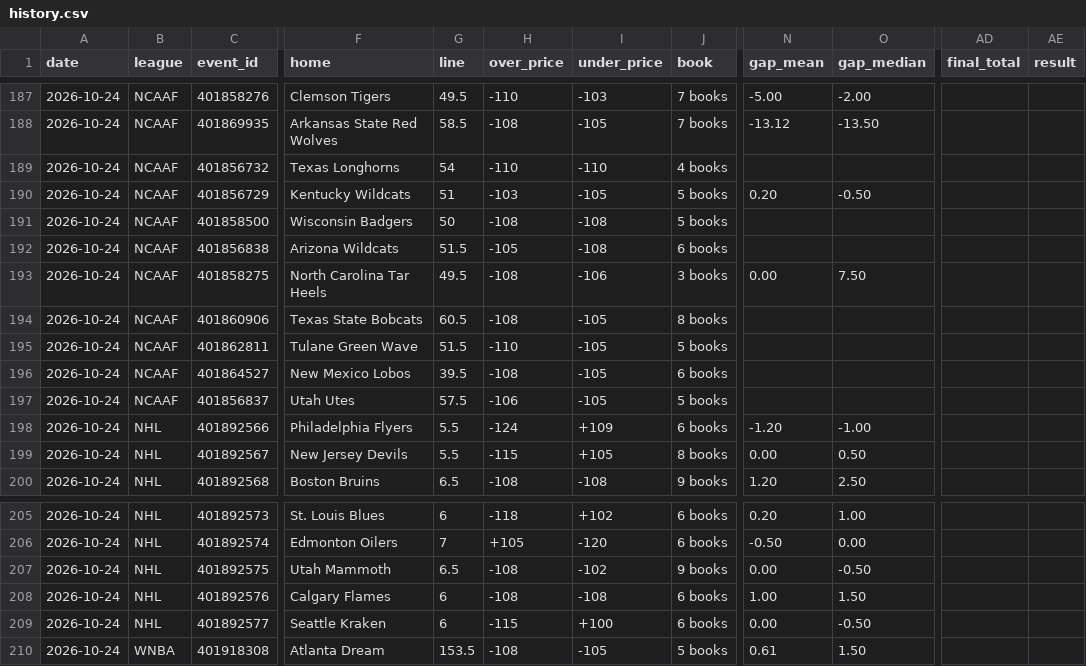
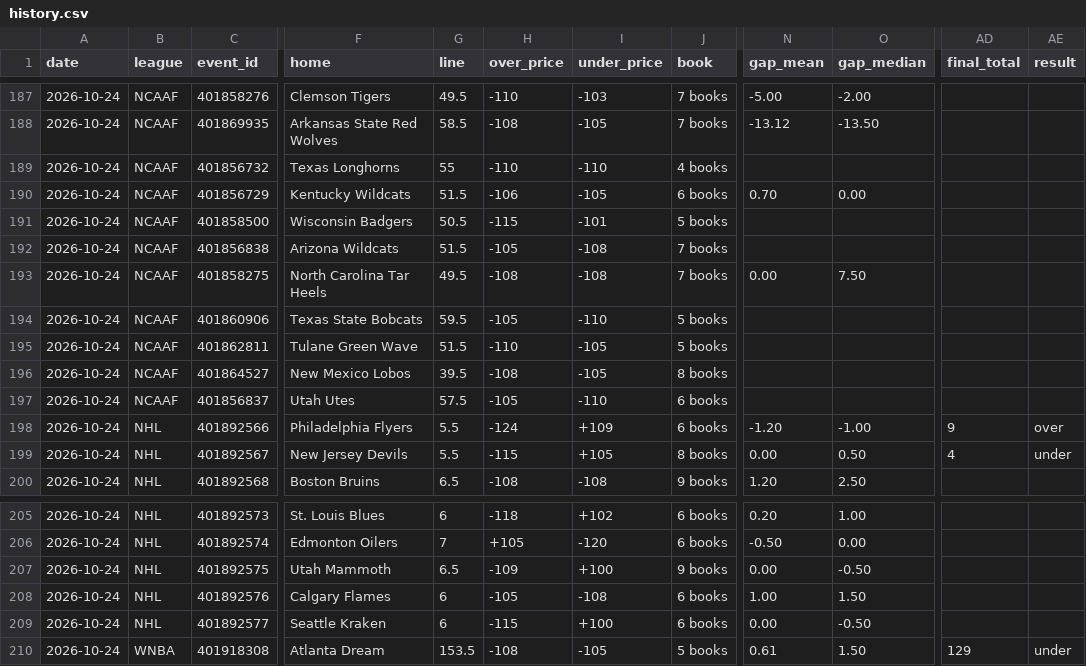
Before and after one commit to Silentprodigy-rnt/yugi-sb-bot-v2, a CSV file: docs/history.csv, drawn as a sheet; only a part is shown, gaps mark what is left out; the diff covers the shown part only; the diff names each change by its address in the sheet, - before the commit and + after, or states it on an @@ line.

```diff
--- a/docs/history.csv
+++ b/docs/history.csv
-G189 (line): 54
+G189 (line): 55
-G190 (line): 51
+G190 (line): 51.5
-H190 (over_price): -103
+H190 (over_price): -106
-J190 (book): 5 books
+J190 (book): 6 books
-N190 (gap_mean): 0.20
+N190 (gap_mean): 0.70
-O190 (gap_median): -0.50
+O190 (gap_median): 0.00
-G191 (line): 50
+G191 (line): 50.5
-H191 (over_price): -108
+H191 (over_price): -115
-I191 (under_price): -108
+I191 (under_price): -101
-J192 (book): 6 books
+J192 (book): 7 books
-I193 (under_price): -106
+I193 (under_price): -108
-J193 (book): 3 books
+J193 (book): 7 books
-G194 (line): 60.5
+G194 (line): 59.5
-H194 (over_price): -108
+H194 (over_price): -105
-I194 (under_price): -105
+I194 (under_price): -110
-J194 (book): 8 books
+J194 (book): 5 books
-J196 (book): 6 books
+J196 (book): 8 books
-H197 (over_price): -106
+H197 (over_price): -105
-I197 (under_price): -105
+I197 (under_price): -110
-J197 (book): 5 books
+J197 (book): 6 books
-AD198 (final_total): (empty)
+AD198 (final_total): 9
-AE198 (result): (empty)
+AE198 (result): over
-AD199 (final_total): (empty)
+AD199 (final_total): 4
-AE199 (result): (empty)
+AE199 (result): under
-H207 (over_price): -108
+H207 (over_price): -109
-I207 (under_price): -102
+I207 (under_price): +100
-H208 (over_price): -108
+H208 (over_price): -105
-AD210 (final_total): (empty)
+AD210 (final_total): 129
-AE210 (result): (empty)
+AE210 (result): under
```
Also changed, not shown: 33 edited cells elsewhere in this file, 2 other files.
